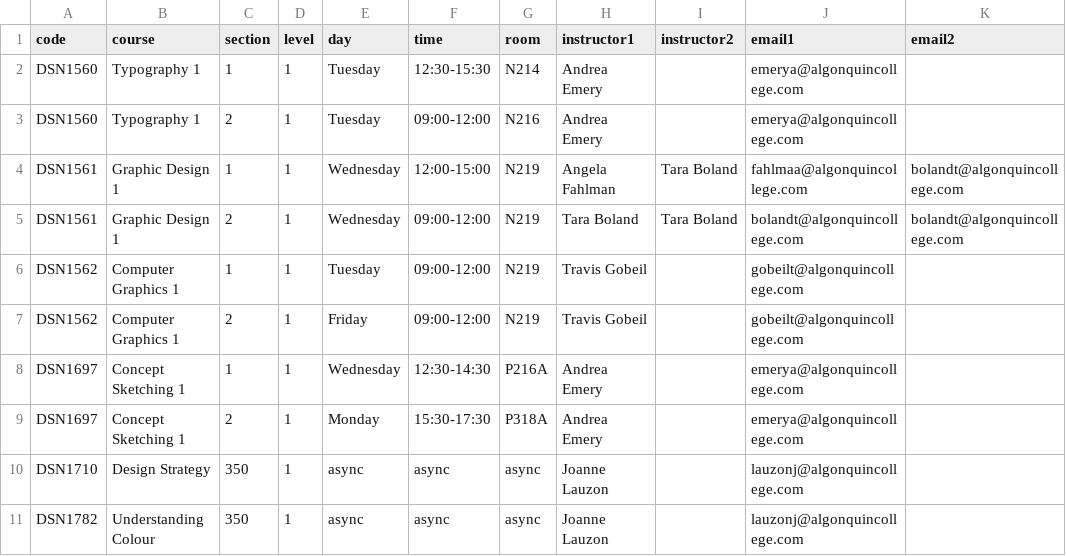
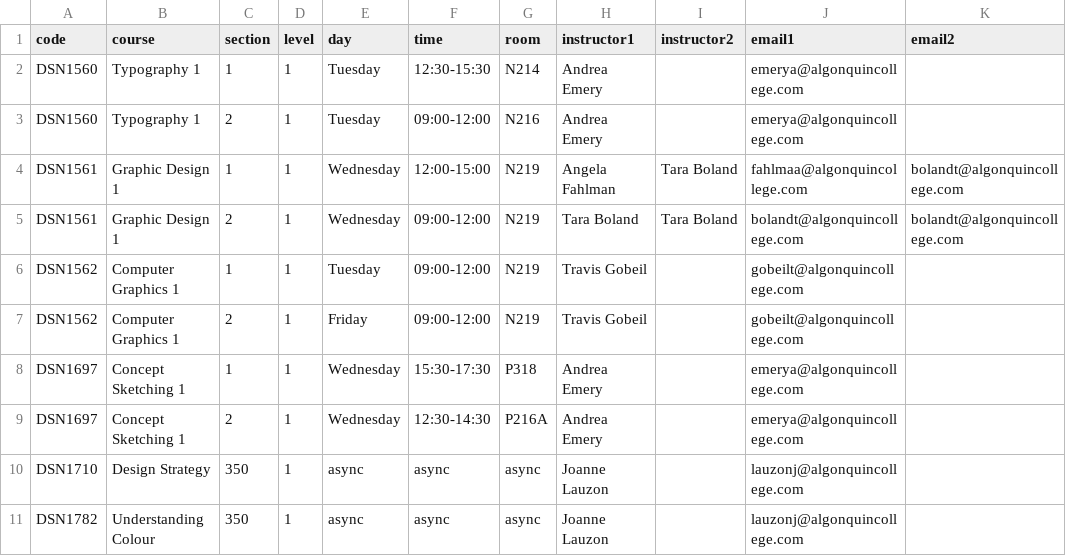
Before and after one commit to algonquindesign/algonquindesign.ca, a CSV file: _data/schedule-26f.csv, drawn as a sheet; only a part is shown; the diff names each change by its address in the sheet, - before the commit and + after, or states it on an @@ line.

Commit message:
Fix Concept Sketching schedule entries
Swap the two DSN1697 meeting times/rooms so the Wednesday section appears in P318 and the other section remains in P216A.

```diff
--- a/_data/schedule-26f.csv
+++ b/_data/schedule-26f.csv
-F8 (time): 12:30-14:30
+F8 (time): 15:30-17:30
-G8 (room): P216A
+G8 (room): P318
-E9 (day): Monday
+E9 (day): Wednesday
-F9 (time): 15:30-17:30
+F9 (time): 12:30-14:30
-G9 (room): P318A
+G9 (room): P216A
```
